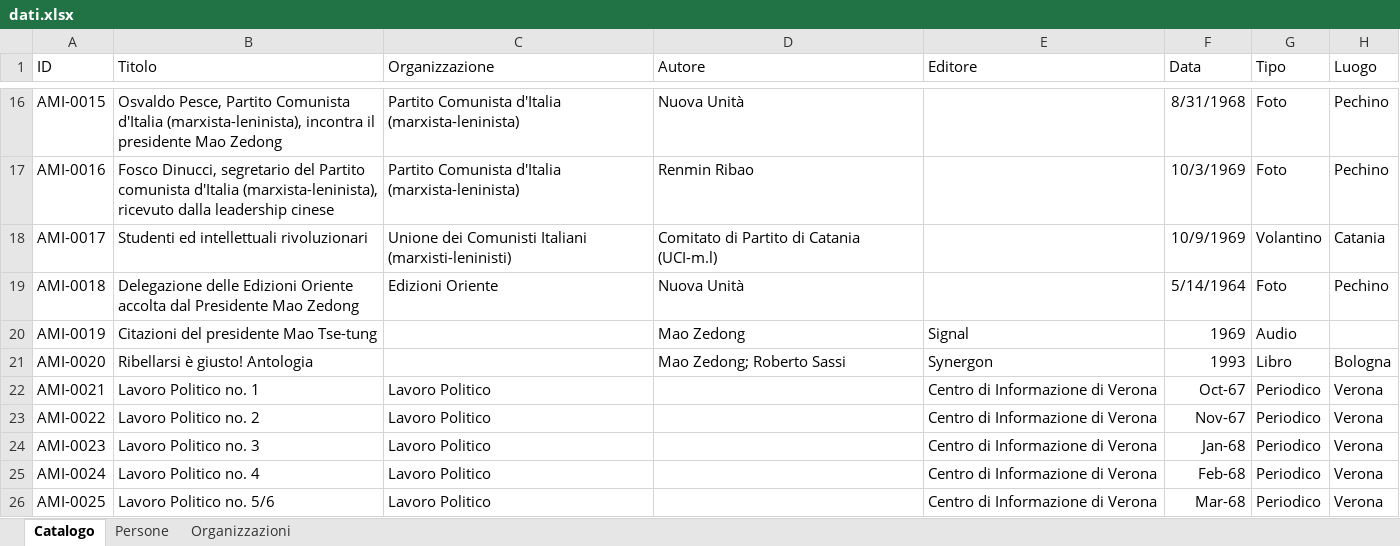
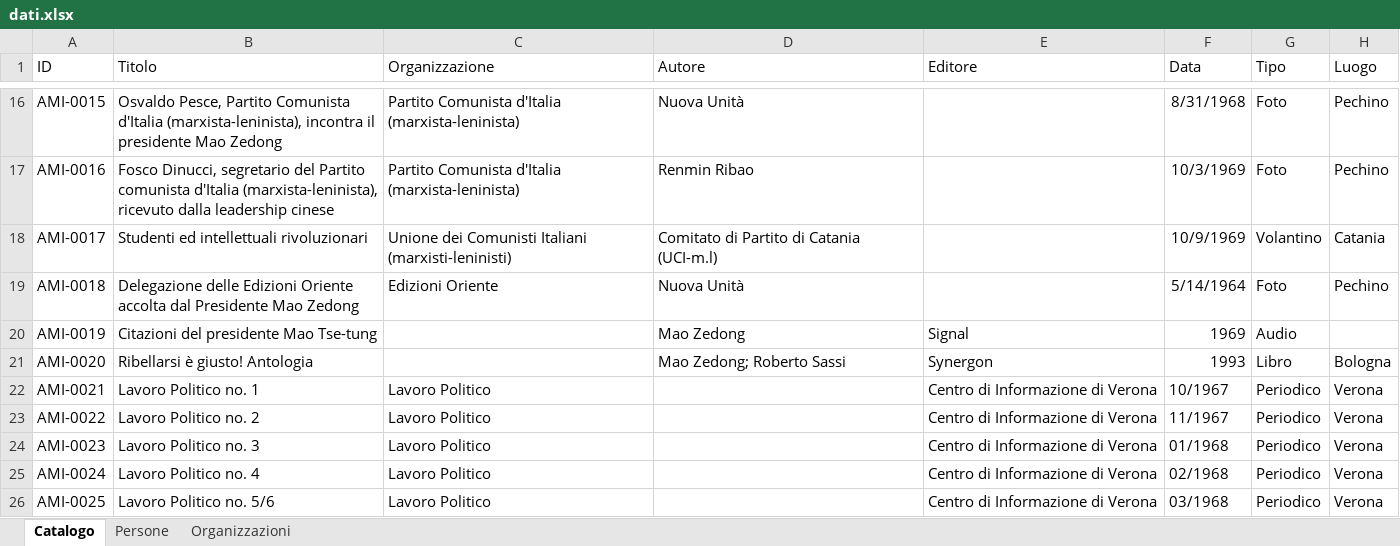
Before and after one commit to AMI-AIM/archivio-maoismo-italiano, an Excel workbook: data/dati.xlsx, sheet Catalogo, drawn as a sheet; only a part is shown, gaps mark what is left out; values as stored, in another font and other column widths than the file's, no borders; table styles not drawn; the diff covers the shown part only; the diff names each change by its address in the sheet, - before the commit and + after, or states it on an @@ line.

```diff
--- a/data/dati.xlsx (sheet Catalogo)
+++ b/data/dati.xlsx (sheet Catalogo)
-F22 (Data): Oct-67
+F22 (Data): 10/1967
-F23 (Data): Nov-67
+F23 (Data): 11/1967
-F24 (Data): Jan-68
+F24 (Data): 01/1968
-F25 (Data): Feb-68
+F25 (Data): 02/1968
-F26 (Data): Mar-68
+F26 (Data): 03/1968
```
Also changed, not shown: 8 edited cells elsewhere in this sheet, 2 other files.
